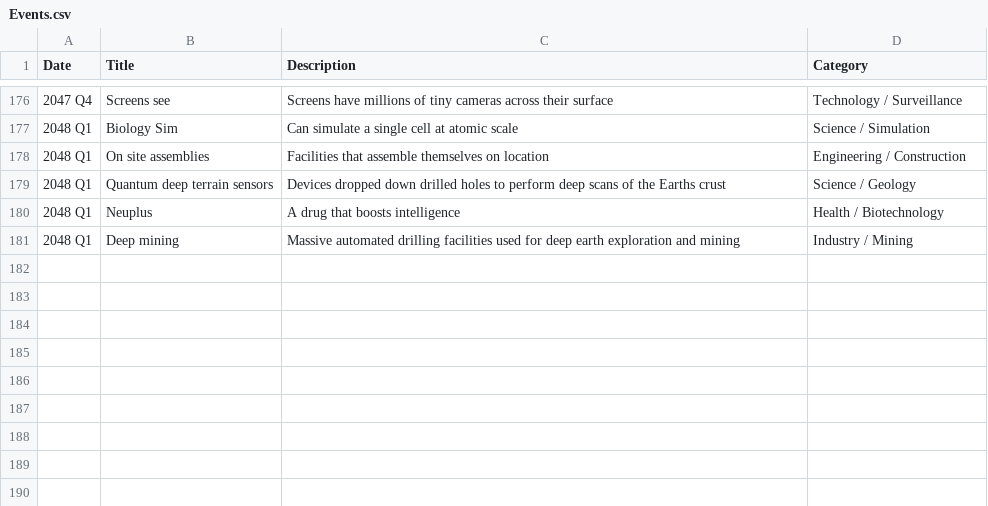
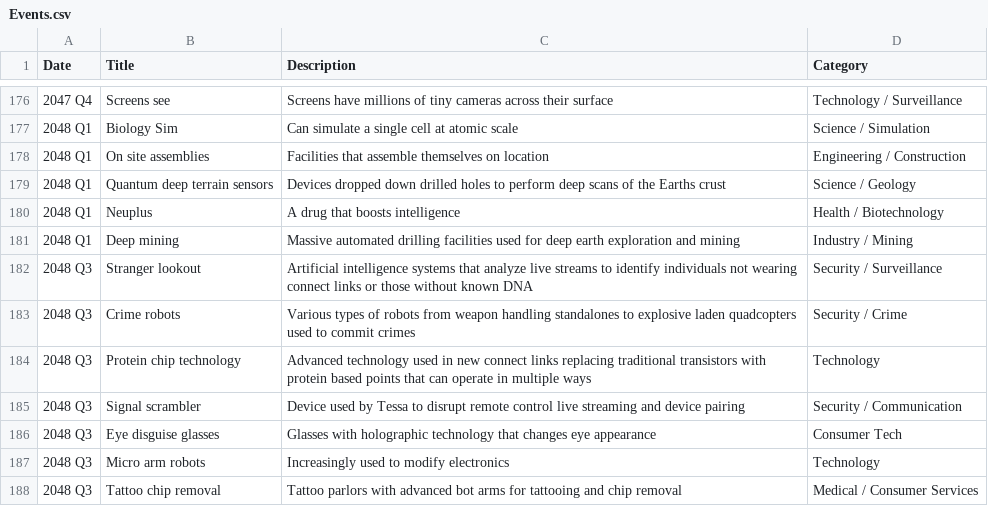
Before and after one commit to CytheCy/in20xx, a CSV file: Events.csv, drawn as a sheet; only a part is shown, gaps mark what is left out.

Commit message:
48 Q3

```diff
--- a/Events.csv
+++ b/Events.csv
@@ -181 +181,8 @@ Date,Title,Description,Category
 2048 Q1,Deep mining,Massive automated drilling facilities used for deep earth exploration and mining,Industry / Mining
+2048 Q3,Stranger lookout,Artificial intelligence systems that analyze live streams to identify individuals not wearing connect links or those without known DNA,Security / Surveillance
+2048 Q3,Crime robots,Various types of robots from weapon handling standalones to explosive laden quadcopters used to commit crimes,Security / Crime
+2048 Q3,Protein chip technology,Advanced technology used in new connect links replacing traditional transistors with protein based points that can operate in multiple ways,Technology
+2048 Q3,Signal scrambler,Device used by Tessa to disrupt remote control live streaming and device pairing,Security / Communication
+2048 Q3,Eye disguise glasses,Glasses with holographic technology that changes eye appearance,Consumer Tech
+2048 Q3,Micro arm robots,Increasingly used to modify electronics,Technology
+2048 Q3,Tattoo chip removal,Tattoo parlors with advanced bot arms for tattooing and chip removal,Medical / Consumer Services
```
